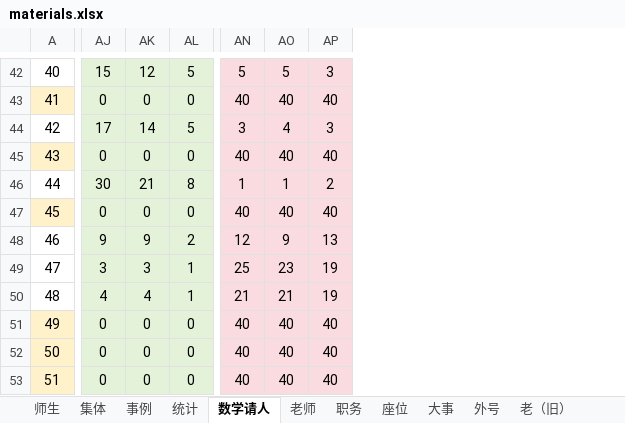
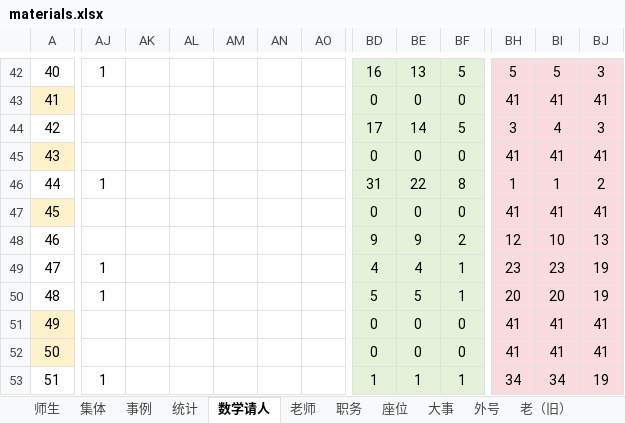
Before and after one commit to dsywy1698/dsywy1698.github.io, an Excel workbook: c/materials.xlsx, sheet 数学请人, drawn as a sheet; only a part is shown, gaps mark what is left out; values as stored, in another font and other column widths than the file's, no borders; conditional formats not drawn; removed rows and columns are numbered as before the commit, all else as after; the diff covers the shown part only; the diff names each change by its address in the sheet, - before the commit and + after, or states it on an @@ line.

```diff
--- a/c/materials.xlsx (sheet 数学请人)
+++ b/c/materials.xlsx (sheet 数学请人)
+column AJ, rows 42-53: 1 |  |  |  | 1 |  |  | 1 | 1 |  |  | 1
+column AK, empty
+column AL, empty
+column AM, empty
+column AN, empty
+column AO, empty
-column AN, rows 42-53: 5 | 40 | 3 | 40 | 1 | 40 | 12 | 25 | 21 | 40 | 40 | 40
+column BI, rows 42-53: 5 | 41 | 4 | 41 | 1 | 41 | 10 | 23 | 20 | 41 | 41 | 34
-BD42: 15
+BD42: 16
-BE42: 12
+BE42: 13
-BH43: 40
+BH43: 41
-BJ43: 40
+BJ43: 41
-BH44: 4
+BH44: 3
-BH45: 40
+BH45: 41
-BJ45: 40
+BJ45: 41
-BD46: 30
+BD46: 31
-BE46: 21
+BE46: 22
-BH47: 40
+BH47: 41
-BJ47: 40
+BJ47: 41
-BH48: 9
+BH48: 12
-BD49: 3
+BD49: 4
-BE49: 3
+BE49: 4
-BD50: 4
+BD50: 5
-BE50: 4
+BE50: 5
-BH50: 21
+BH50: 20
-BH51:BH52: 40
+BH51:BH52: 41
-BJ51:BJ52: 40
+BJ51:BJ52: 41
-A53 fill: #FFF2CA
+A53 fill: none
-BD53: 0
+BD53: 1
-BE53: 0
+BE53: 1
-BF53: 0
+BF53: 1
-BH53: 40
+BH53: 34
-BJ53: 40
+BJ53: 19
```
Also changed, not shown: 14 added columns and 55 edited cells elsewhere in this sheet, formulas that keep their value, 3 other files.
